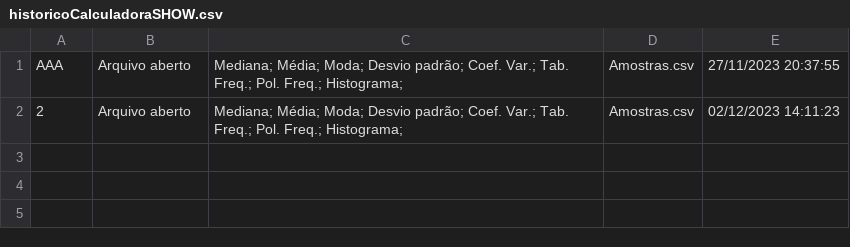
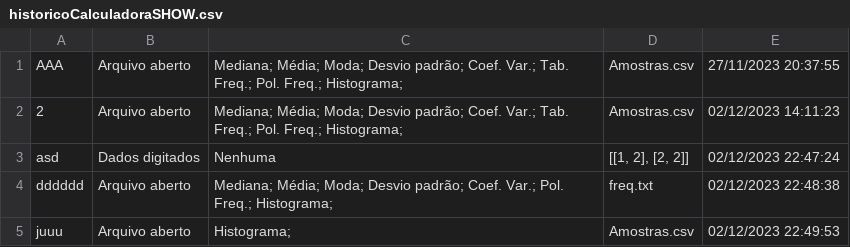
Before and after one commit to Jvab1609/CalculadoraEstatistica_PIEF2, a CSV file: historicoCalculadoraSHOW.csv, drawn as a sheet.

```diff
--- a/historicoCalculadoraSHOW.csv
+++ b/historicoCalculadoraSHOW.csv
@@ -2 +2,4 @@ AAA|Arquivo aberto| Mediana; Média; Moda; Desvio  padrão; Coef. Var.; Tab. Fre
 2|Arquivo aberto| Mediana; Média; Moda; Desvio  padrão; Coef. Var.; Tab. Freq.; Pol. Freq.; Histograma;|Amostras.csv|02/12/2023 14:11:23
+asd|Dados digitados|Nenhuma|[[1, 2], [2, 2]]|02/12/2023 22:47:24
+dddddd|Arquivo aberto| Mediana; Média; Moda; Desvio  padrão; Coef. Var.; Pol. Freq.; Histograma;|freq.txt|02/12/2023 22:48:38
+juuu|Arquivo aberto| Histograma;|Amostras.csv|02/12/2023 22:49:53
```
Also changed, not shown: 4 other files.
